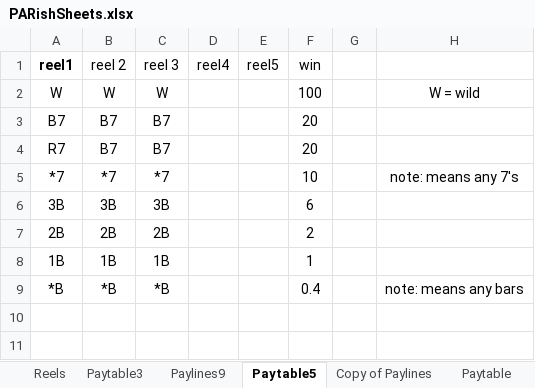
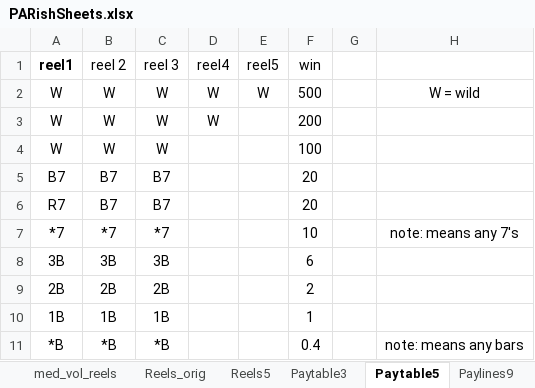
Before and after one commit to kenfuciousd/JD-Programming-examples, an Excel workbook: Python/math_slot_simulator/PARishSheets.xlsx, sheet Paytable5, drawn as a sheet; values as stored, in another font and other column widths than the file's, no borders; charts and pictures not drawn; addresses are those after the commit; the diff names each change by its address in the sheet, - before the commit and + after, or states it on an @@ line.

Commit message:
updating reel logic
reel logic build to allow 5,4, 3x reels in the reel data file.

```diff
--- a/Python/math_slot_simulator/PARishSheets.xlsx (sheet Paytable5)
+++ b/Python/math_slot_simulator/PARishSheets.xlsx (sheet Paytable5)
+sheet tab: med_vol_reels
+sheet tab: Reels_orig
+sheet tab: Reels5
@@ sheet tab order changed: med_vol_reels | Reels_orig | Reels5 | Paytable3 | Paytable5 | Paylines9 @@
+row 2: W | W | W | W | W | 500 |  | W = wild
+row 3: W | W | W | W |  | 200
-H4: W = wild
+H4: (empty)
```
Also changed, not shown: sheet Reels, sheet Volatility Index, sheet WaysPays, sheet Symbol Count, sheet Paylines9, sheet Paytable3, other sheet tabs, formulas that keep their value, charts or pictures, 3 other files.
